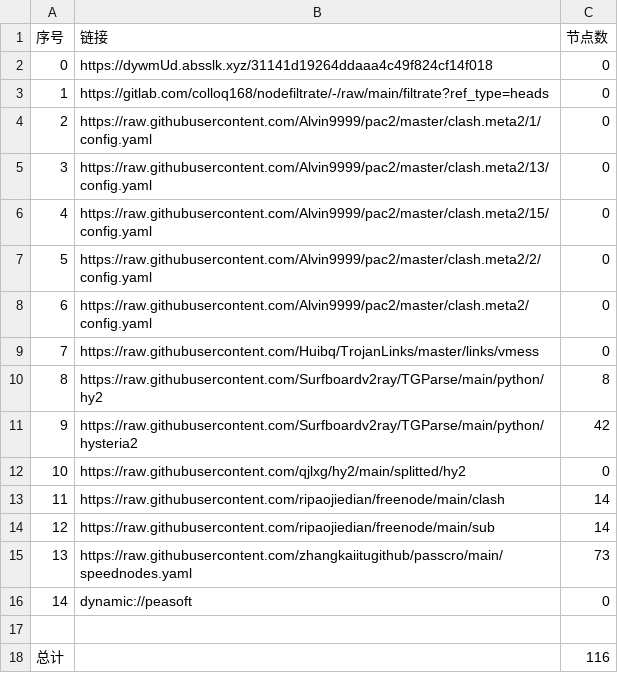
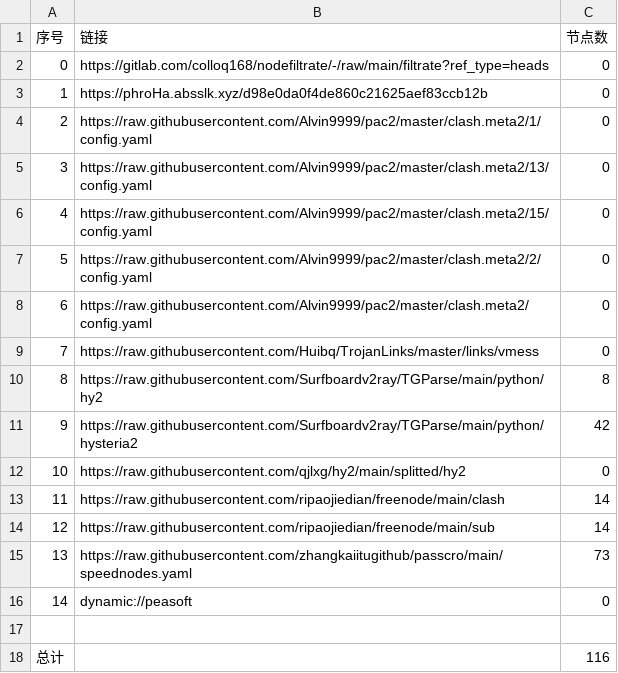
Before and after one commit to hnonly/AutoMergePublicNodes, a CSV file: list_result.csv, drawn as a sheet.

```diff
--- a/list_result.csv
+++ b/list_result.csv
@@ -1,4 +1,4 @@
 序号,链接,节点数
-0,https://dywmUd.absslk.xyz/31141d19264ddaaa4c49f824cf14f018,0
-1,https://gitlab.com/colloq168/nodefiltrate/-/raw/main/filtrate?ref_type=heads,0
+0,https://gitlab.com/colloq168/nodefiltrate/-/raw/main/filtrate?ref_type=heads,0
+1,https://phroHa.absslk.xyz/d98e0da0f4de860c21625aef83ccb12b,0
 2,https://raw.githubusercontent.com/Alvin9999/pac2/master/clash.meta2/1/config.yaml,0
```
Also changed, not shown: 3 other files.
